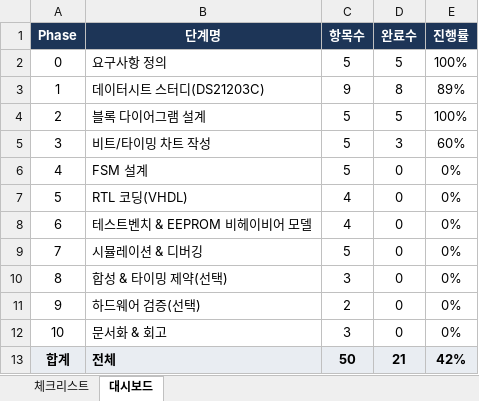
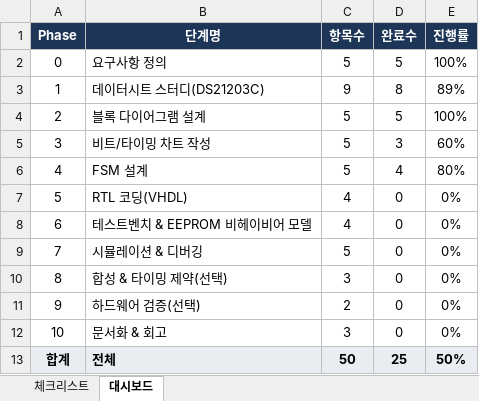
Before and after one commit to chanwon1012-cmd/VHDL-EEPROM, an Excel workbook: 참고사항/24LC256_체크리스트_1.xlsx, sheet 대시보드, drawn as a sheet; values as stored, in another font and other column widths than the file's, no borders; charts and pictures not drawn; the diff names each change by its address in the sheet, - before the commit and + after, or states it on an @@ line.

```diff
--- a/참고사항/24LC256_체크리스트_1.xlsx (sheet 대시보드)
+++ b/참고사항/24LC256_체크리스트_1.xlsx (sheet 대시보드)
-D6 (완료수): 0
+D6 (완료수): 4
-E6 (진행률): 0%
+E6 (진행률): 80%
-D13 (완료수): 21
+D13 (완료수): 25
-E13 (진행률): 42%
+E13 (진행률): 50%
```
Also changed, not shown: sheet 체크리스트, charts or pictures, 참고사항/SysClk_Timing_Calc.xlsx, 참고사항/TimingChart.xlsx, 10 other files.
